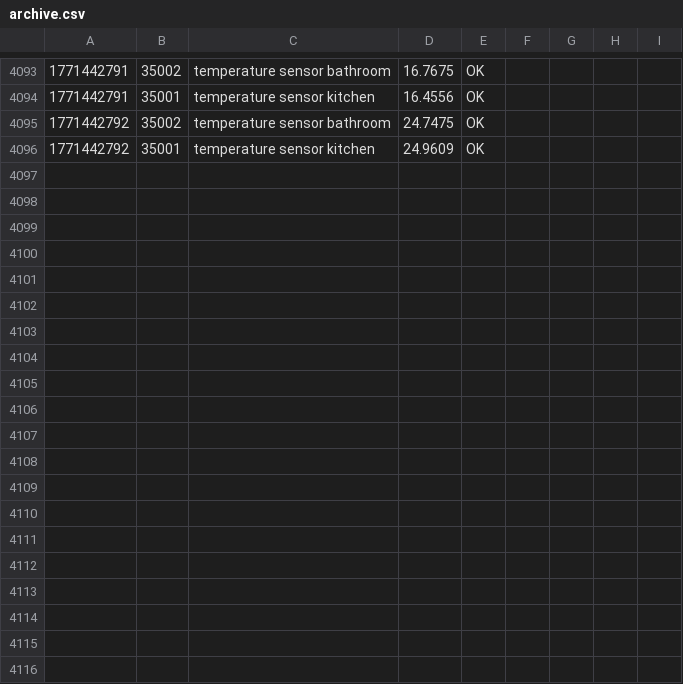
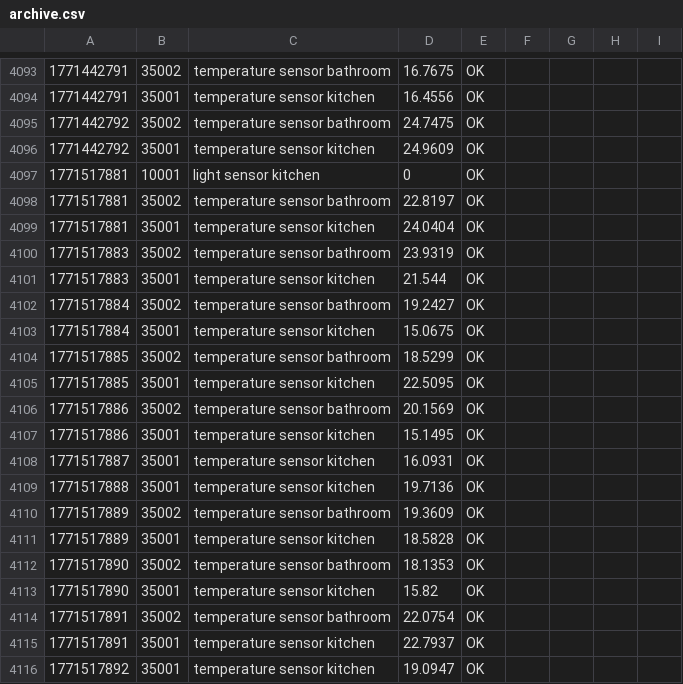
Before and after one commit to maksys2011/home-scada-core, a CSV file: archive/archive.csv, drawn as a sheet; only a part is shown, gaps mark what is left out; the diff covers the shown part only; the diff names each change by its address in the sheet, - before the commit and + after, or states it on an @@ line.

```diff
--- a/archive/archive.csv
+++ b/archive/archive.csv
+row 4097: 1771517881 | 10001 | light sensor kitchen | 0 | OK
+row 4098: 1771517881 | 35002 | temperature sensor bathroom | 22.8197 | OK
+row 4099: 1771517881 | 35001 | temperature sensor kitchen | 24.0404 | OK
+row 4100: 1771517883 | 35002 | temperature sensor bathroom | 23.9319 | OK
+row 4101: 1771517883 | 35001 | temperature sensor kitchen | 21.544 | OK
+row 4102: 1771517884 | 35002 | temperature sensor bathroom | 19.2427 | OK
+row 4103: 1771517884 | 35001 | temperature sensor kitchen | 15.0675 | OK
+row 4104: 1771517885 | 35002 | temperature sensor bathroom | 18.5299 | OK
+row 4105: 1771517885 | 35001 | temperature sensor kitchen | 22.5095 | OK
+row 4106: 1771517886 | 35002 | temperature sensor bathroom | 20.1569 | OK
+row 4107: 1771517886 | 35001 | temperature sensor kitchen | 15.1495 | OK
+row 4108: 1771517887 | 35001 | temperature sensor kitchen | 16.0931 | OK
+row 4109: 1771517888 | 35001 | temperature sensor kitchen | 19.7136 | OK
+row 4110: 1771517889 | 35002 | temperature sensor bathroom | 19.3609 | OK
+row 4111: 1771517889 | 35001 | temperature sensor kitchen | 18.5828 | OK
+row 4112: 1771517890 | 35002 | temperature sensor bathroom | 18.1353 | OK
+row 4113: 1771517890 | 35001 | temperature sensor kitchen | 15.82 | OK
+row 4114: 1771517891 | 35002 | temperature sensor bathroom | 22.0754 | OK
+row 4115: 1771517891 | 35001 | temperature sensor kitchen | 22.7937 | OK
+row 4116: 1771517892 | 35001 | temperature sensor kitchen | 19.0947 | OK
```
Also changed, not shown: 14 added rows elsewhere in this file, 12 other files.
